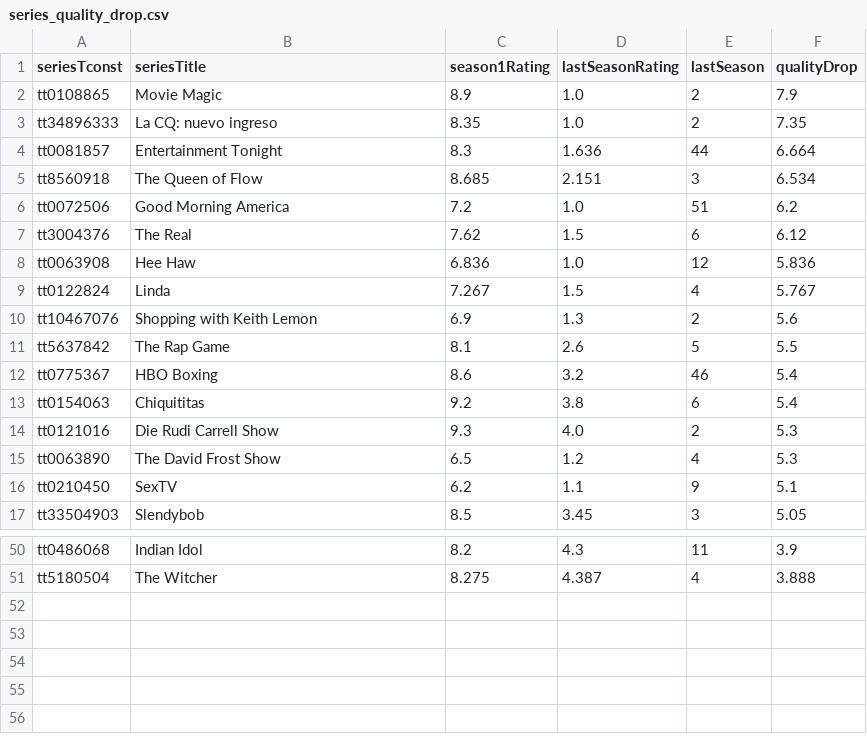
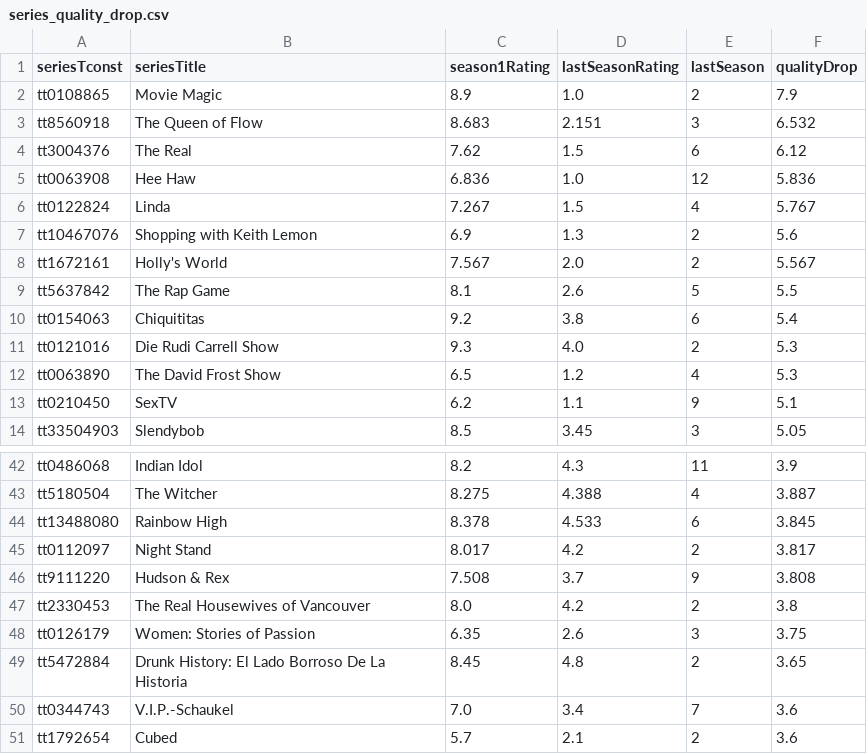
Before and after one commit to leonardosantosdev/imdb-analytics, a CSV file: dashboard/public/data/series_quality_drop.csv, drawn as a sheet; only a part is shown, gaps mark what is left out; removed rows and columns are numbered as before the commit, all else as after; the diff covers the shown part only; the diff names each change by its address in the sheet, - before the commit and + after, or states it on an @@ line.

```diff
--- a/dashboard/public/data/series_quality_drop.csv
+++ b/dashboard/public/data/series_quality_drop.csv
-row 3: tt34896333 | La CQ: nuevo ingreso | 8.35 | 1.0 | 2 | 7.35
-row 4: tt0081857 | Entertainment Tonight | 8.3 | 1.636 | 44 | 6.664
-C3 (season1Rating): 8.685
+C3 (season1Rating): 8.683
-F3 (qualityDrop): 6.534
+F3 (qualityDrop): 6.532
-row 6: tt0072506 | Good Morning America | 7.2 | 1.0 | 51 | 6.2
+row 8: tt1672161 | Holly's World | 7.567 | 2.0 | 2 | 5.567
-row 12: tt0775367 | HBO Boxing | 8.6 | 3.2 | 46 | 5.4
-D43 (lastSeasonRating): 4.387
+D43 (lastSeasonRating): 4.388
-F43 (qualityDrop): 3.888
+F43 (qualityDrop): 3.887
+row 44: tt13488080 | Rainbow High | 8.378 | 4.533 | 6 | 3.845
+row 45: tt0112097 | Night Stand | 8.017 | 4.2 | 2 | 3.817
+row 46: tt9111220 | Hudson & Rex | 7.508 | 3.7 | 9 | 3.808
+row 47: tt2330453 | The Real Housewives of Vancouver | 8.0 | 4.2 | 2 | 3.8
+row 48: tt0126179 | Women: Stories of Passion | 6.35 | 2.6 | 3 | 3.75
+row 49: tt5472884 | Drunk History: El Lado Borroso De La Historia | 8.45 | 4.8 | 2 | 3.65
+row 50: tt0344743 | V.I.P.-Schaukel | 7.0 | 3.4 | 7 | 3.6
+row 51: tt1792654 | Cubed | 5.7 | 2.1 | 2 | 3.6
```
Also changed, not shown: 2 added rows, 7 removed rows, 3 moved rows and 4 edited cells elsewhere in this file, dashboard/public/data/genre_weighted_ratings.csv, dashboard/public/data/rising_titles_votes_week_over_week.csv, 17 other files.
